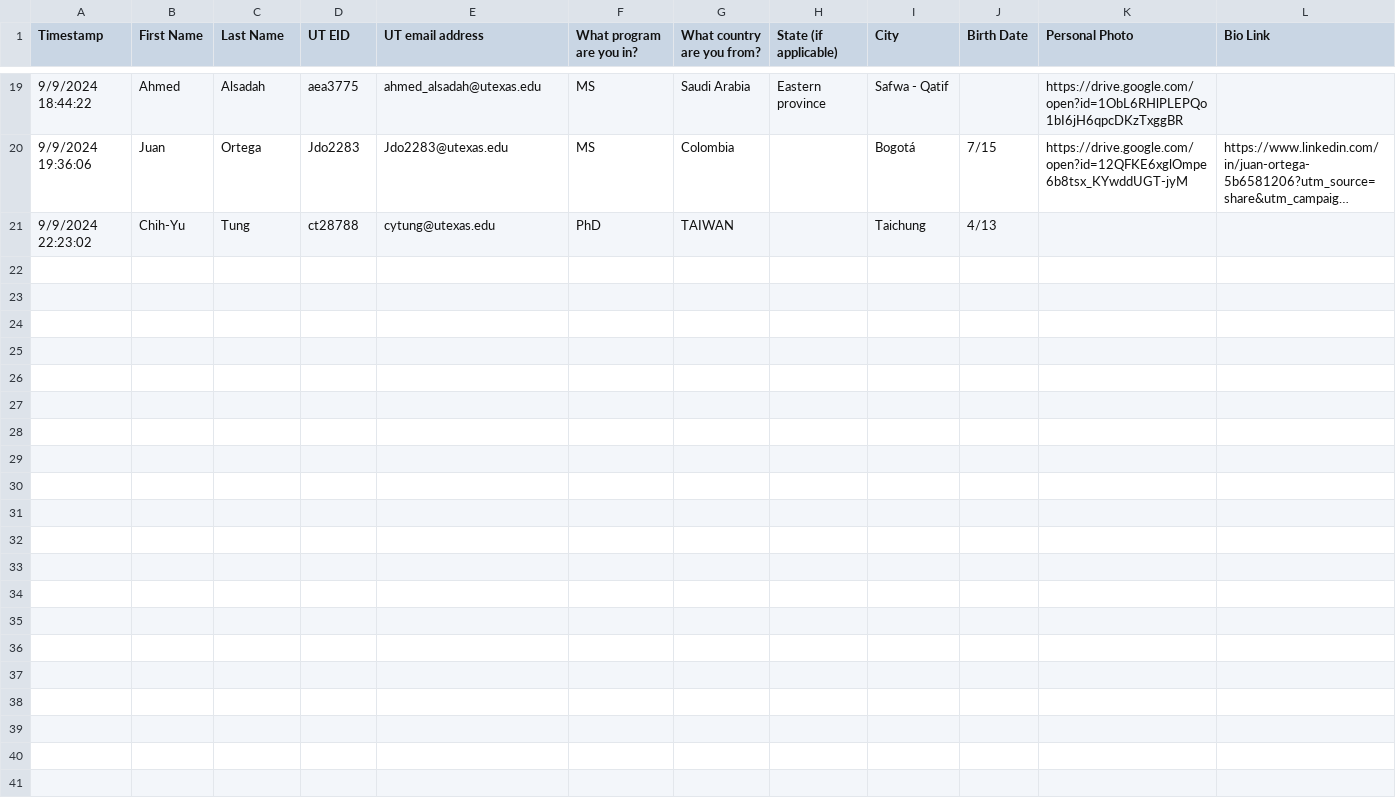
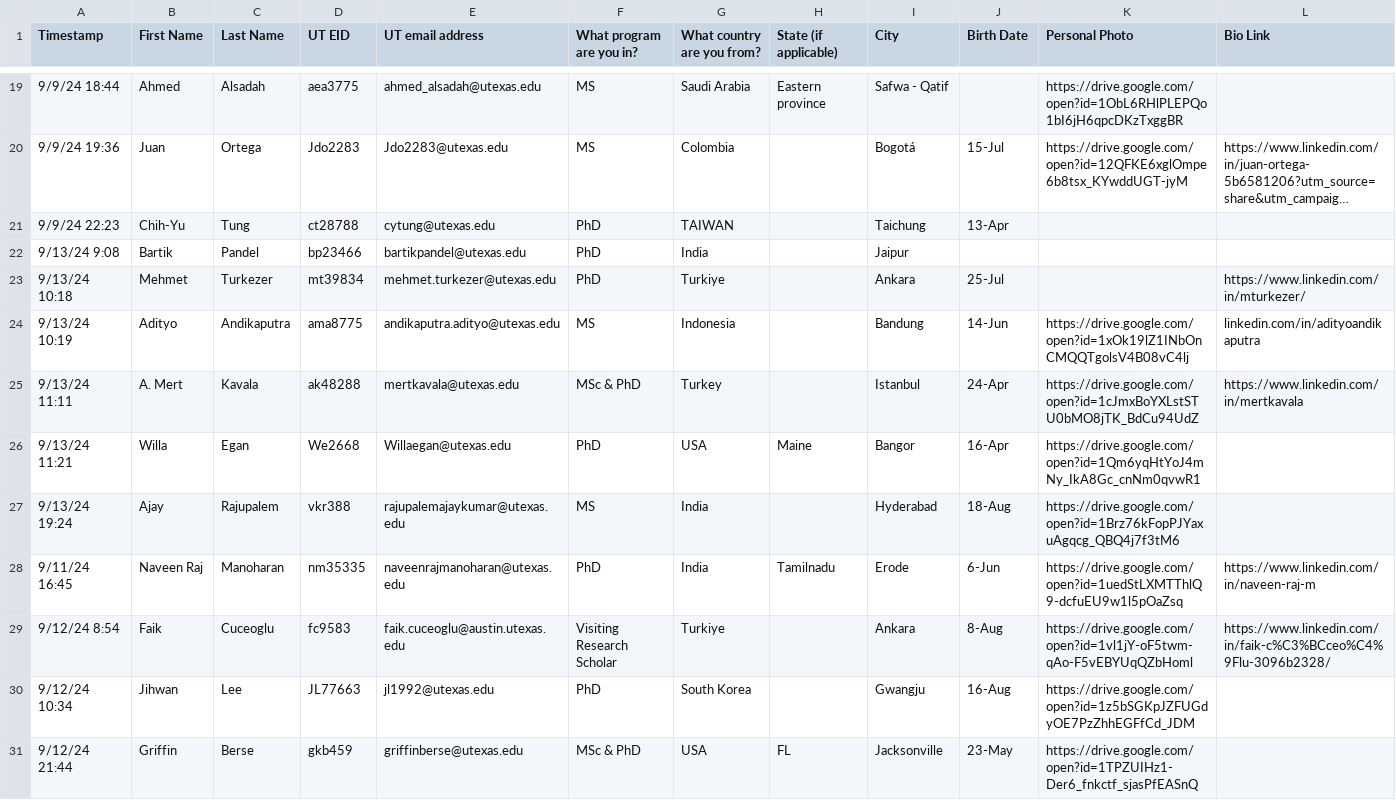
Before and after one commit to jpvantassel/gi-website, a CSV file: data/construction/members/2024_fall_members.csv, drawn as a sheet; only a part is shown, gaps mark what is left out; long unchanged cells end in …; the diff covers the shown part only; the diff names each change by its address in the sheet, - before the commit and + after, or states it on an @@ line.

```diff
--- a/data/construction/members/2024_fall_members.csv
+++ b/data/construction/members/2024_fall_members.csv
-A19 (Timestamp): 9/9/2024 18:44:22
+A19 (Timestamp): 9/9/24 18:44
-A20 (Timestamp): 9/9/2024 19:36:06
+A20 (Timestamp): 9/9/24 19:36
-J20 (Birth Date): 7/15
+J20 (Birth Date): 15-Jul
-A21 (Timestamp): 9/9/2024 22:23:02
+A21 (Timestamp): 9/9/24 22:23
-J21 (Birth Date): 4/13
+J21 (Birth Date): 13-Apr
+row 22: 9/13/24 9:08 | Bartik | Pandel | bp23466 | bartikpandel@utexas.edu | PhD | India |  | Jaipur
+row 23: 9/13/24 10:18 | Mehmet | Turkezer | mt39834 | mehmet.turkezer@utexas.edu | PhD | Turkiye |  | Ankara | 25-Jul |  | https://www.linkedin.com/in/mturkezer/
+row 24: 9/13/24 10:19 | Adityo | Andikaputra | ama8775 | andikaputra.adityo@utexas.edu | MS | Indonesia |  | Bandung | 14-Jun | https://drive.google.com/open?id=1xOk19lZ1INbOnCMQQTgolsV4B08vC4lj | linkedin.com/in/adityoandikaputra
+row 25: 9/13/24 11:11 | A. Mert | Kavala | ak48288 | mertkavala@utexas.edu | MSc & PhD | Turkey |  | Istanbul | 24-Apr | https://drive.google.com/open?id=1cJmxBoYXLstSTU0bMO8jTK_BdCu94UdZ | https://www.linkedin.com/in/mertkavala
+row 26: 9/13/24 11:21 | Willa | Egan | We2668 | Willaegan@utexas.edu | PhD | USA | Maine | Bangor | 16-Apr | https://drive.google.com/open?id=1Qm6yqHtYoJ4mNy_IkA8Gc_cnNm0qvwR1
+row 27: 9/13/24 19:24 | Ajay | Rajupalem | vkr388 | rajupalemajaykumar@utexas.edu | MS | India |  | Hyderabad | 18-Aug | https://drive.google.com/open?id=1Brz76kFopPJYaxuAgqcg_QBQ4j7f3tM6
+row 28: 9/11/24 16:45 | Naveen Raj | Manoharan | nm35335 | naveenrajmanoharan@utexas.edu | PhD | India | Tamilnadu | Erode | 6-Jun | https://drive.google.com/open?id=1uedStLXMTThlQ9-dcfuEU9w1l5pOaZsq | https://www.linkedin.com/in/naveen-raj-m
+row 29: 9/12/24 8:54 | Faik | Cuceoglu | fc9583 | faik.cuceoglu@austin.utexas.edu | Visiting Research Scholar | Turkiye |  | Ankara | 8-Aug | https://drive.google.com/open?id=1vl1jY-oF5twm-qAo-F5vEBYUqQZbHoml | https://www.linkedin.com/in/faik-c%C3%BCceo%C4%9Flu-3096b2328/
+row 30: 9/12/24 10:34 | Jihwan | Lee | JL77663 | jl1992@utexas.edu | PhD | South Korea |  | Gwangju | 16-Aug | https://drive.google.com/open?id=1z5bSGKpJZFUGdyOE7PzZhhEGFfCd_JDM
+row 31: 9/12/24 21:44 | Griffin | Berse | gkb459 | griffinberse@utexas.edu | MSc & PhD | USA | FL | Jacksonville | 23-May | https://drive.google.com/open?id=1TPZUIHz1-Der6_fnkctf_sjasPfEASnQ
```
Also changed, not shown: 32 edited cells elsewhere in this file, 18 other files.
